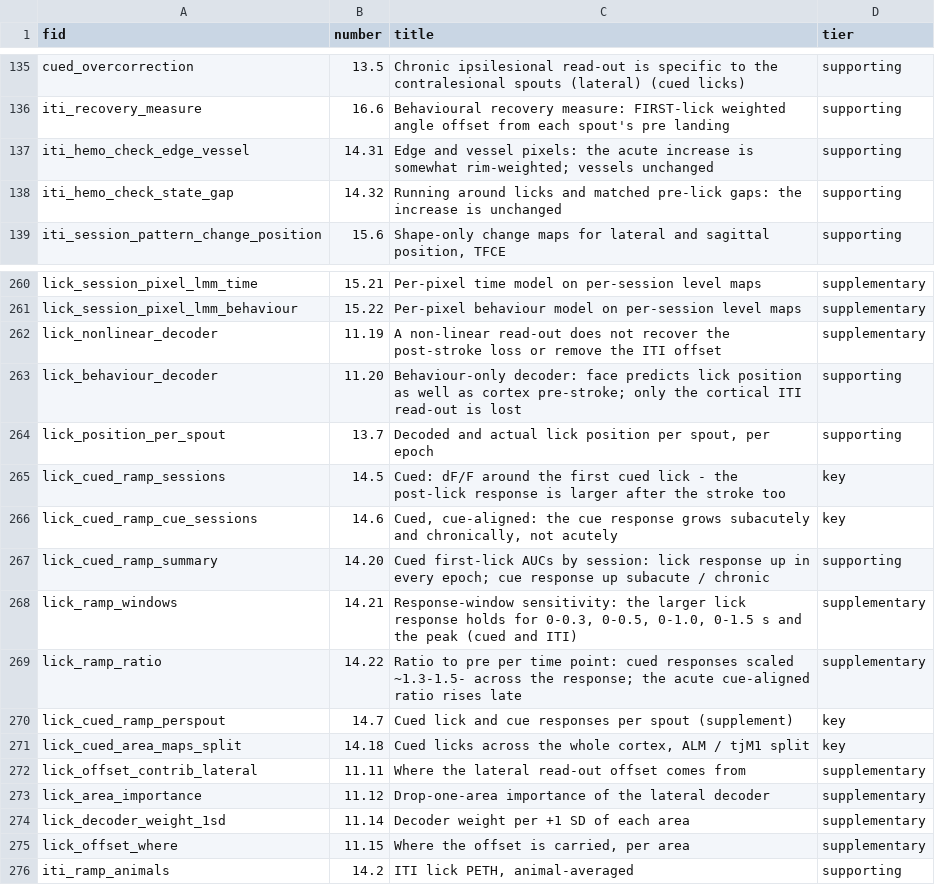
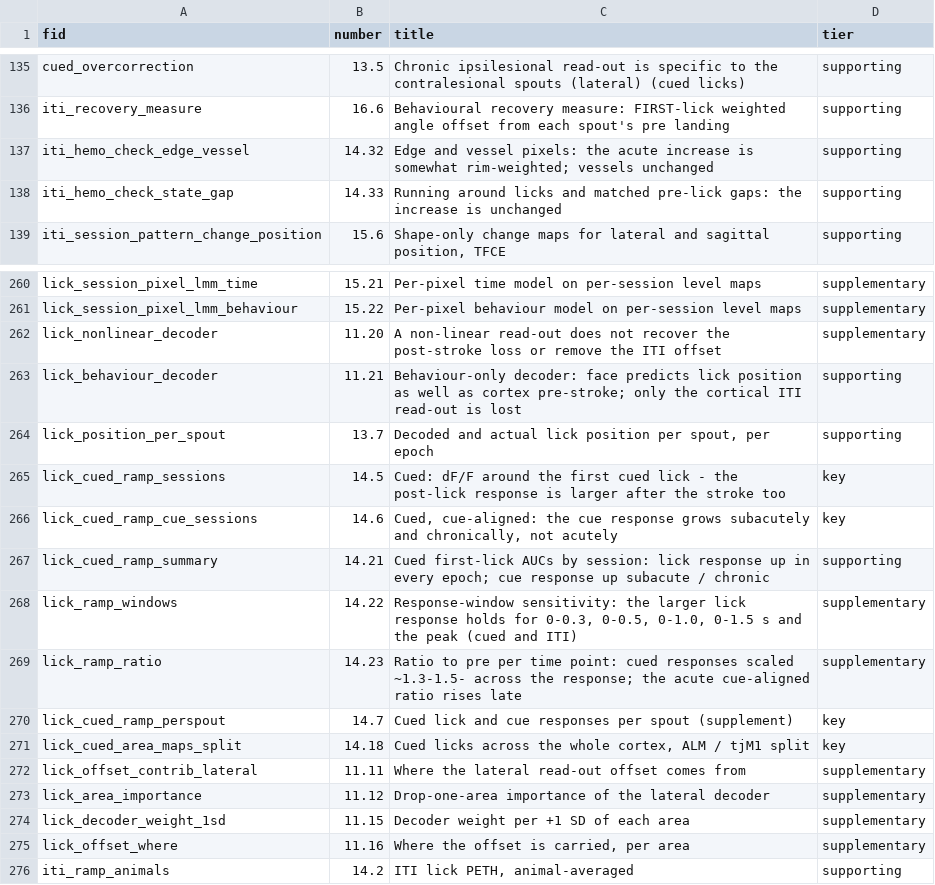
Before and after one commit to priya-srikanth/widefield_pipeline, a CSV file: _goal_page/fig_ids.csv, drawn as a sheet; only a part is shown, gaps mark what is left out; the diff covers the shown part only.

```diff
--- a/_goal_page/fig_ids.csv
+++ b/_goal_page/fig_ids.csv
@@ -136,4 +136,4 @@ cued_overcorrection,13.5,Chronic ipsilesional read-out is specific to the contra
 iti_recovery_measure,16.6,Behavioural recovery measure: FIRST-lick weighted angle offset from each spout's pre landing,supporting
-iti_hemo_check_edge_vessel,14.31,Edge and vessel pixels: the acute increase is somewhat rim-weighted; vessels unchanged,supporting
-iti_hemo_check_state_gap,14.32,Running around licks and matched pre-lick gaps: the increase is unchanged,supporting
+iti_hemo_check_edge_vessel,14.32,Edge and vessel pixels: the acute increase is somewhat rim-weighted; vessels unchanged,supporting
+iti_hemo_check_state_gap,14.33,Running around licks and matched pre-lick gaps: the increase is unchanged,supporting
 iti_session_pattern_change_position,15.6,"Shape-only change maps for lateral and sagittal position, TFCE",supporting
@@ -261,4 +261,4 @@ lick_session_pixel_lmm_time,15.21,Per-pixel time model on per-session level maps
 lick_session_pixel_lmm_behaviour,15.22,Per-pixel behaviour model on per-session level maps,supplementary
-lick_nonlinear_decoder,11.19,A non-linear read-out does not recover the post-stroke loss or remove the ITI offset,supplementary
-lick_behaviour_decoder,11.20,Behaviour-only decoder: face predicts lick position as well as cortex pre-stroke; only the cortical ITI read-out is lost,supporting
+lick_nonlinear_decoder,11.20,A non-linear read-out does not recover the post-stroke loss or remove the ITI offset,supplementary
+lick_behaviour_decoder,11.21,Behaviour-only decoder: face predicts lick position as well as cortex pre-stroke; only the cortical ITI read-out is lost,supporting
 lick_position_per_spout,13.7,"Decoded and actual lick position per spout, per epoch",supporting
@@ -266,5 +266,5 @@ lick_cued_ramp_sessions,14.5,Cued: dF/F around the first cued lick - the post-li
 lick_cued_ramp_cue_sessions,14.6,"Cued, cue-aligned: the cue response grows subacutely and chronically, not acutely",key
-lick_cued_ramp_summary,14.20,Cued first-lick AUCs by session: lick response up in every epoch; cue response up subacute / chronic,supporting
-lick_ramp_windows,14.21,"Response-window sensitivity: the larger lick response holds for 0-0.3, 0-0.5, 0-1.0, 0-1.5 s and the peak (cued and ITI)",supplementary
-lick_ramp_ratio,14.22,Ratio to pre per time point: cued responses scaled ~1.3-1.5- across the response; the acute cue-aligned ratio rises late,supplementary
+lick_cued_ramp_summary,14.21,Cued first-lick AUCs by session: lick response up in every epoch; cue response up subacute / chronic,supporting
+lick_ramp_windows,14.22,"Response-window sensitivity: the larger lick response holds for 0-0.3, 0-0.5, 0-1.0, 0-1.5 s and the peak (cued and ITI)",supplementary
+lick_ramp_ratio,14.23,Ratio to pre per time point: cued responses scaled ~1.3-1.5- across the response; the acute cue-aligned ratio rises late,supplementary
 lick_cued_ramp_perspout,14.7,Cued lick and cue responses per spout (supplement),key
@@ -273,4 +273,4 @@ lick_offset_contrib_lateral,11.11,Where the lateral read-out offset comes from,s
 lick_area_importance,11.12,Drop-one-area importance of the lateral decoder,supplementary
-lick_decoder_weight_1sd,11.14,Decoder weight per +1 SD of each area,supplementary
-lick_offset_where,11.15,"Where the offset is carried, per area",supplementary
+lick_decoder_weight_1sd,11.15,Decoder weight per +1 SD of each area,supplementary
+lick_offset_where,11.16,"Where the offset is carried, per area",supplementary
 iti_ramp_animals,14.2,"ITI lick PETH, animal-averaged",supporting
```
Also changed, not shown: 2 added rows and 12 edited cells elsewhere in this file, 6 other files.
